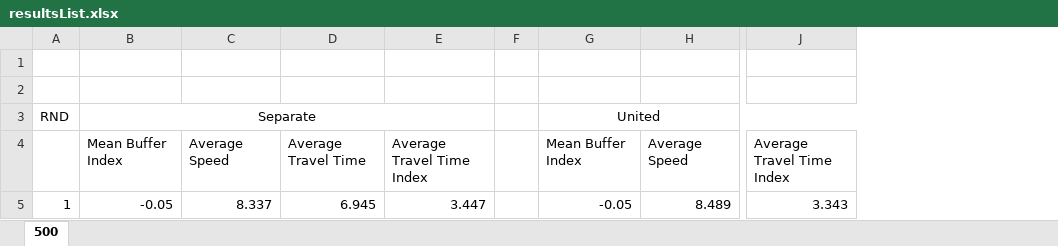
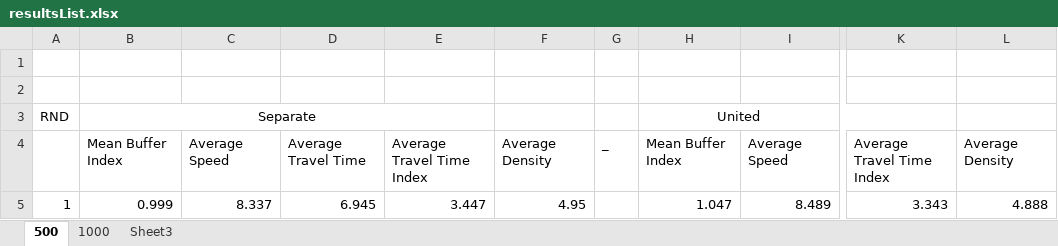
Before and after one commit to simple-all/AAE560, an Excel workbook: resultsList.xlsx, sheet 500, drawn as a sheet; only a part is shown, gaps mark what is left out; values as stored, in another font and other column widths than the file's, no borders; removed rows and columns are numbered as before the commit, all else as after; the diff names each change by its address in the sheet, - before the commit and + after, or states it on an @@ line.

```diff
--- a/resultsList.xlsx (sheet 500)
+++ b/resultsList.xlsx (sheet 500)
+sheet tab: 1000
+sheet tab: Sheet3
-column F, empty
+column F, rows 4-5: Average Density | 4.95
+column G, row 4: _
+column L, rows 4-5: Average Density | 4.888
-B5: -0.05
+B5: 0.999
-H5: -0.05
+H5: 1.047
```
Also changed, not shown: 27 other files.
